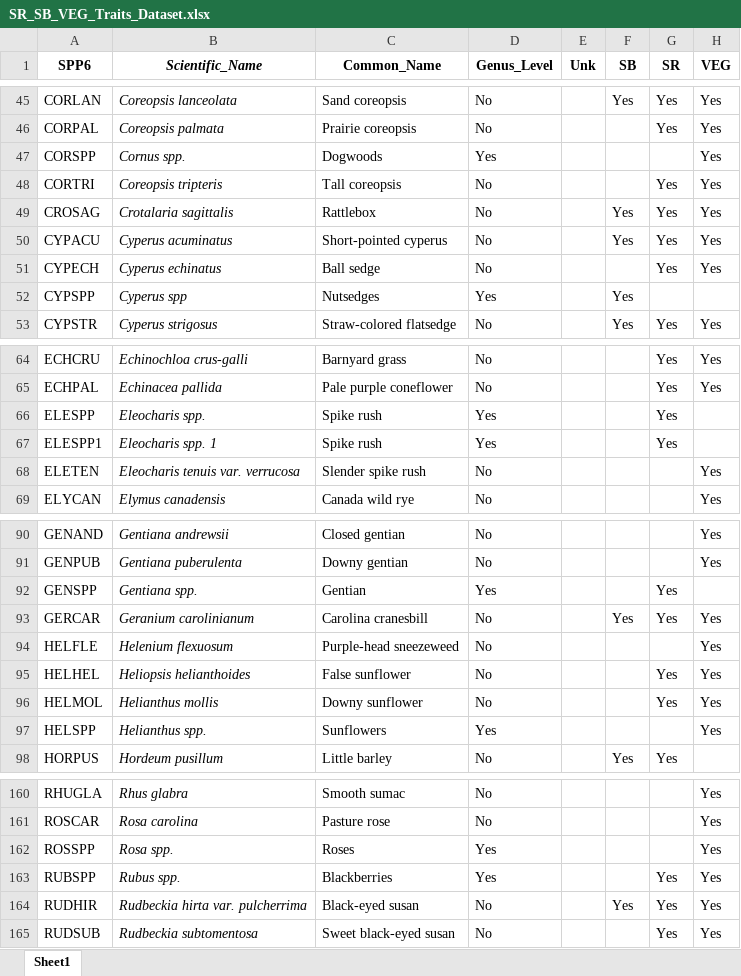
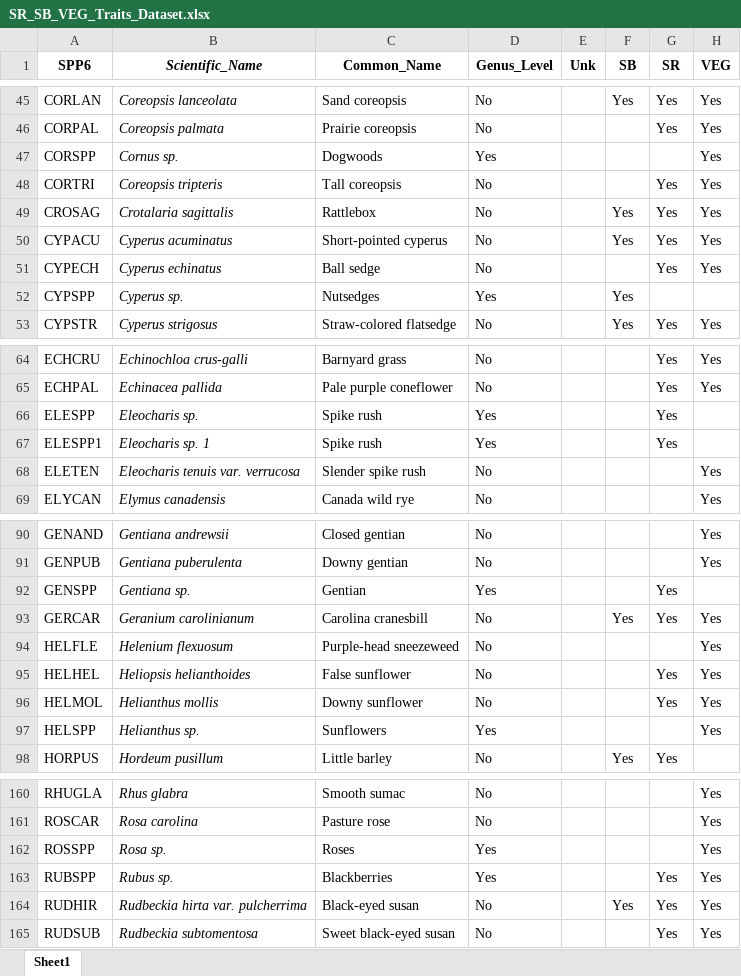
Before and after one commit to Wynnekat/SR-2019-Analysis, an Excel workbook: SR_SB_VEG_Traits_Dataset.xlsx, sheet Sheet1, drawn as a sheet; only a part is shown, gaps mark what is left out; values as stored, in another font and other column widths than the file's, no borders; the diff covers the shown part only; the diff names each change by its address in the sheet, - before the commit and + after, or states it on an @@ line.

```diff
--- a/SR_SB_VEG_Traits_Dataset.xlsx (sheet Sheet1)
+++ b/SR_SB_VEG_Traits_Dataset.xlsx (sheet Sheet1)
-B47 (Scientific_Name): Cornus spp.
+B47 (Scientific_Name): Cornus sp.
-B52 (Scientific_Name): Cyperus spp
+B52 (Scientific_Name): Cyperus sp.
-B66 (Scientific_Name): Eleocharis spp.
+B66 (Scientific_Name): Eleocharis sp.
-B67 (Scientific_Name): Eleocharis spp. 1
+B67 (Scientific_Name): Eleocharis sp. 1
-B92 (Scientific_Name): Gentiana spp.
+B92 (Scientific_Name): Gentiana sp.
-B97 (Scientific_Name): Helianthus spp.
+B97 (Scientific_Name): Helianthus sp.
-B162 (Scientific_Name): Rosa spp.
+B162 (Scientific_Name): Rosa sp.
-B163 (Scientific_Name): Rubus spp.
+B163 (Scientific_Name): Rubus sp.
```
Also changed, not shown: 19 edited cells elsewhere in this sheet, 4 other files.
